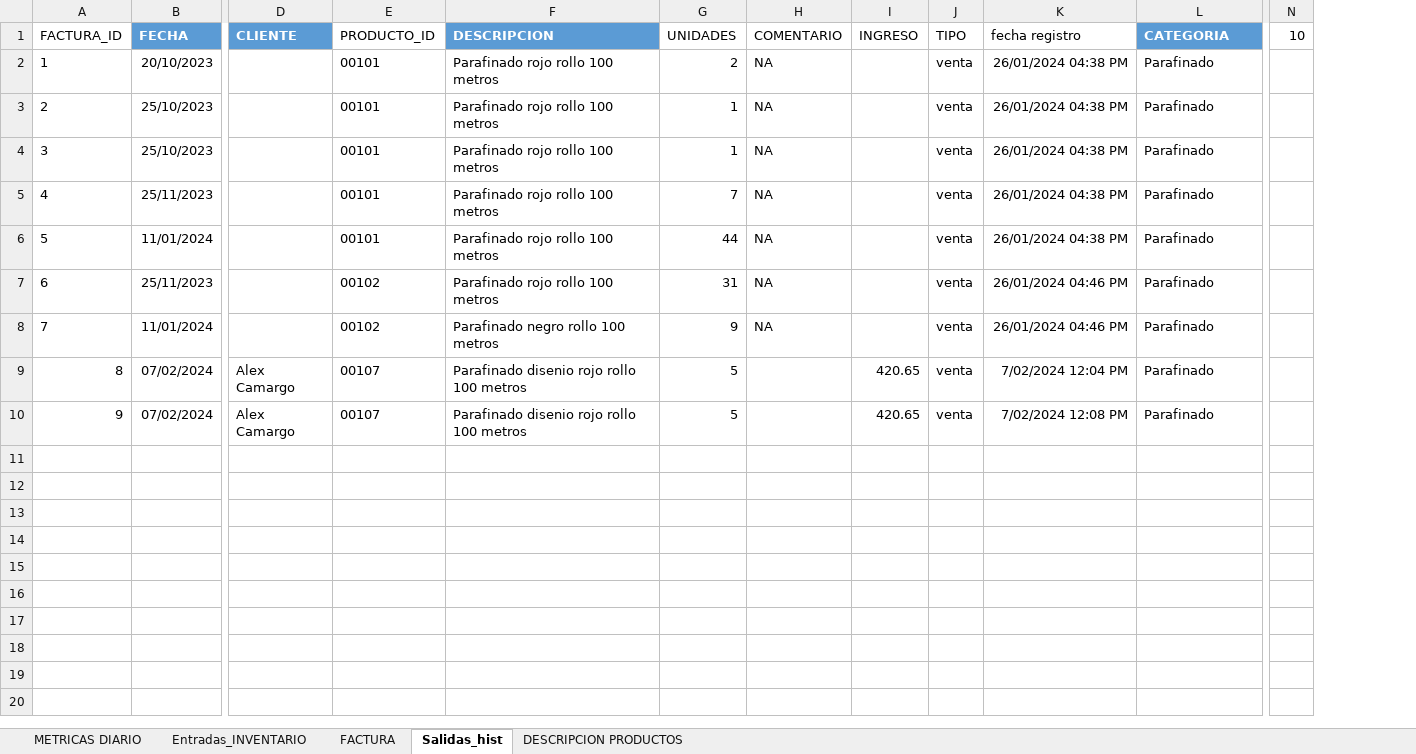
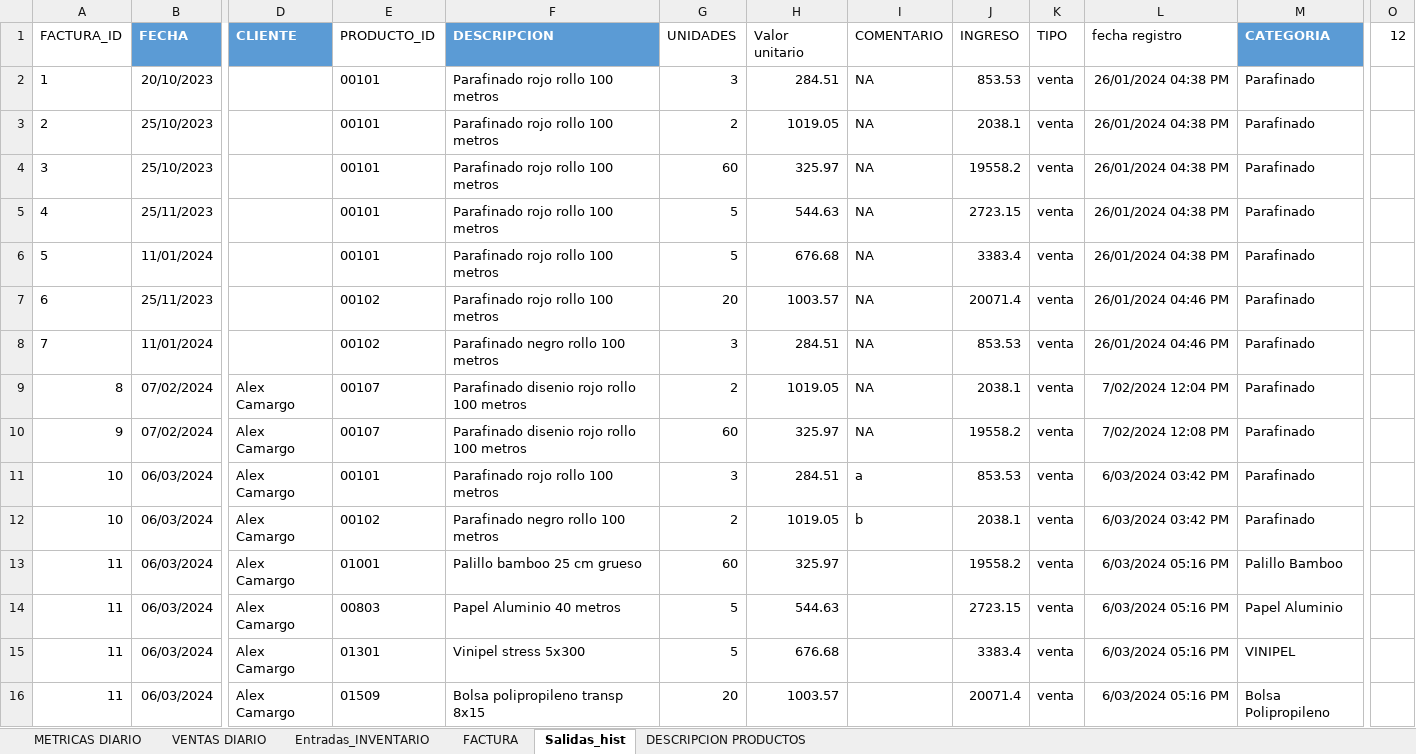
Before and after one commit to JohnCamargo97/Plastisol, an Excel workbook: Inventory.xlsm, sheet Salidas_hist, drawn as a sheet; only a part is shown, gaps mark what is left out; values as stored, in another font and other column widths than the file's, no borders; table styles not drawn; removed rows and columns are numbered as before the commit, all else as after; rows hold the shown columns only; the diff names each change by its address in the sheet, - before the commit and + after, or states it on an @@ line.

Commit message:
AC ventas vista

```diff
--- a/Inventory.xlsm (sheet Salidas_hist)
+++ b/Inventory.xlsm (sheet Salidas_hist)
+sheet tab: VENTAS DIARIO
+column H (Valor unitario), rows 2-10: 284.51 | 1019.05 | 325.97 | 544.63 | 676.68 | 1003.57 | 284.51 | 1019.05 | 325.97
-column N (10), empty
+column O (12), empty
-G2 (UNIDADES): 2
+G2 (UNIDADES): 3
-J2 (INGRESO): (empty)
+J2 (INGRESO): 853.53
-G3 (UNIDADES): 1
+G3 (UNIDADES): 2
-J3 (INGRESO): (empty)
+J3 (INGRESO): 2038.1
-G4 (UNIDADES): 1
+G4 (UNIDADES): 60
-J4 (INGRESO): (empty)
+J4 (INGRESO): 19558.2
-G5 (UNIDADES): 7
+G5 (UNIDADES): 5
-J5 (INGRESO): (empty)
+J5 (INGRESO): 2723.15
-G6 (UNIDADES): 44
+G6 (UNIDADES): 5
-J6 (INGRESO): (empty)
+J6 (INGRESO): 3383.4
-G7 (UNIDADES): 31
+G7 (UNIDADES): 20
-J7 (INGRESO): (empty)
+J7 (INGRESO): 20071.4
-G8 (UNIDADES): 9
+G8 (UNIDADES): 3
-J8 (INGRESO): (empty)
+J8 (INGRESO): 853.53
-G9 (UNIDADES): 5
+G9 (UNIDADES): 2
-I9:I10 (COMENTARIO): (empty)
+I9:I10 (COMENTARIO): NA
-J9 (INGRESO): 420.65
+J9 (INGRESO): 2038.1
-G10 (UNIDADES): 5
+G10 (UNIDADES): 60
-J10 (INGRESO): 420.65
+J10 (INGRESO): 19558.2
+row 11: 10 | 06/03/2024 | Alex Camargo | 00101 | Parafinado rojo rollo 100 metros | 3 | 284.51 | a | 853.53 | venta | 6/03/2024 03:42 PM | Parafinado
+row 12: 10 | 06/03/2024 | Alex Camargo | 00102 | Parafinado negro rollo 100 metros | 2 | 1019.05 | b | 2038.1 | venta | 6/03/2024 03:42 PM | Parafinado
+row 13: 11 | 06/03/2024 | Alex Camargo | 01001 | Palillo bamboo 25 cm grueso | 60 | 325.97 |  | 19558.2 | venta | 6/03/2024 05:16 PM | Palillo Bamboo
+row 14: 11 | 06/03/2024 | Alex Camargo | 00803 | Papel Aluminio 40 metros | 5 | 544.63 |  | 2723.15 | venta | 6/03/2024 05:16 PM | Papel Aluminio
+row 15: 11 | 06/03/2024 | Alex Camargo | 01301 | Vinipel stress 5x300 | 5 | 676.68 |  | 3383.4 | venta | 6/03/2024 05:16 PM | VINIPEL
+row 16: 11 | 06/03/2024 | Alex Camargo | 01509 | Bolsa polipropileno transp 8x15 | 20 | 1003.57 |  | 20071.4 | venta | 6/03/2024 05:16 PM | Bolsa Polipropileno
```
Also changed, not shown: sheet FACTURA, formulas that keep their value, charts or pictures, 7 other files.
